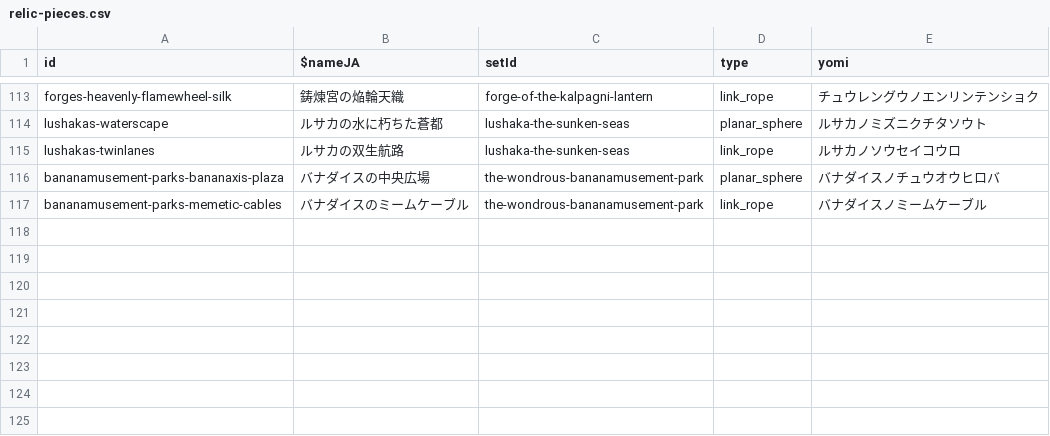
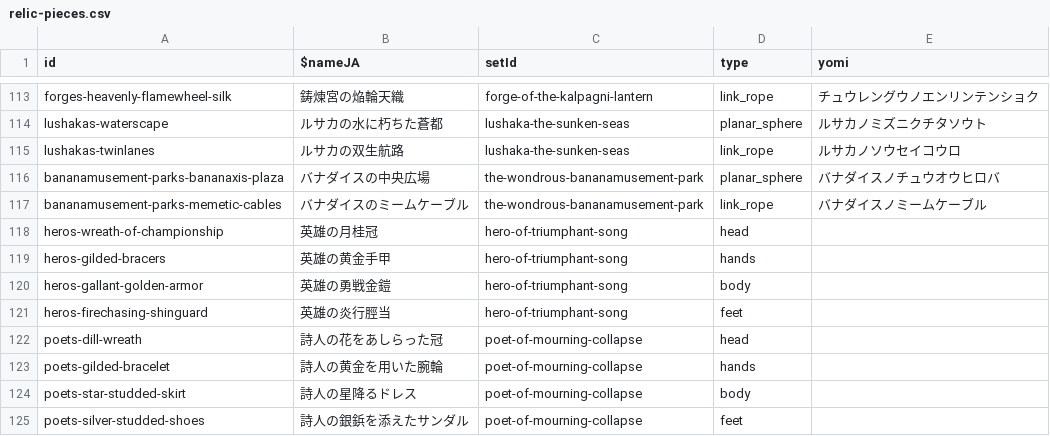
Before and after one commit to chika3742/hsr-material, a CSV file: packages/nuxt/assets/data/relic-pieces.csv, drawn as a sheet; only a part is shown, gaps mark what is left out.

```diff
--- a/packages/nuxt/assets/data/relic-pieces.csv
+++ b/packages/nuxt/assets/data/relic-pieces.csv
@@ -117 +117,9 @@ bananamusement-parks-bananaxis-plaza,バナダイスの中央広場,the-wondrous
 bananamusement-parks-memetic-cables,バナダイスのミームケーブル,the-wondrous-bananamusement-park,link_rope,バナダイスノミームケーブル
+heros-wreath-of-championship,英雄の月桂冠,hero-of-triumphant-song,head,
+heros-gilded-bracers,英雄の黄金手甲,hero-of-triumphant-song,hands,
+heros-gallant-golden-armor,英雄の勇戦金鎧,hero-of-triumphant-song,body,
+heros-firechasing-shinguard,英雄の炎行脛当,hero-of-triumphant-song,feet,
+poets-dill-wreath,詩人の花をあしらった冠,poet-of-mourning-collapse,head,
+poets-gilded-bracelet,詩人の黄金を用いた腕輪,poet-of-mourning-collapse,hands,
+poets-star-studded-skirt,詩人の星降るドレス,poet-of-mourning-collapse,body,
+poets-silver-studded-shoes,詩人の銀鋲を添えたサンダル,poet-of-mourning-collapse,feet,
```
Also changed, not shown: packages/nuxt/assets/data/relic-sets.csv, 14 other files.
